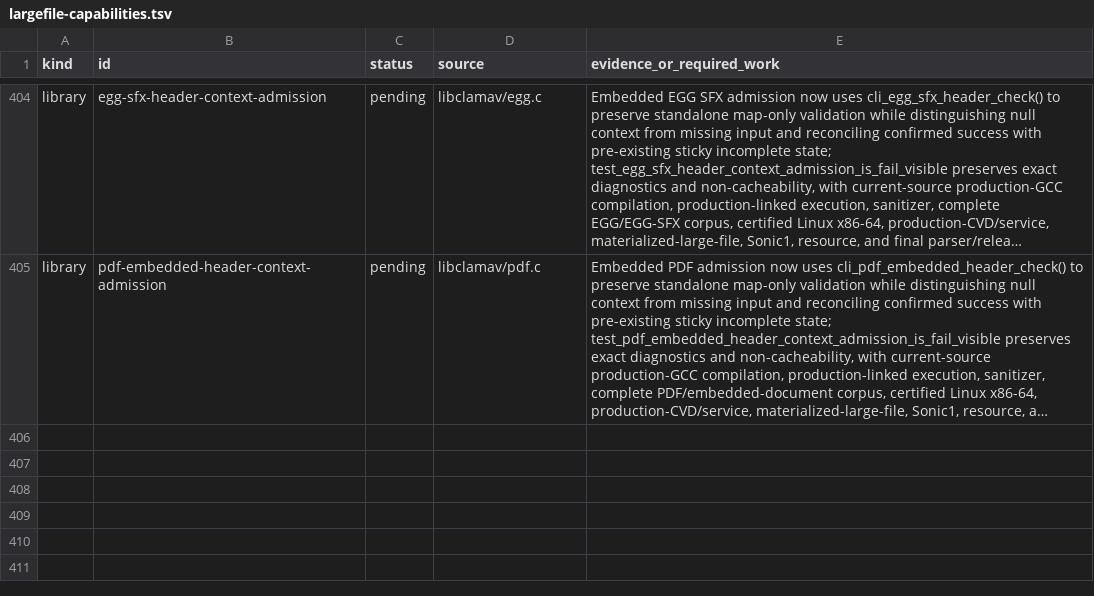
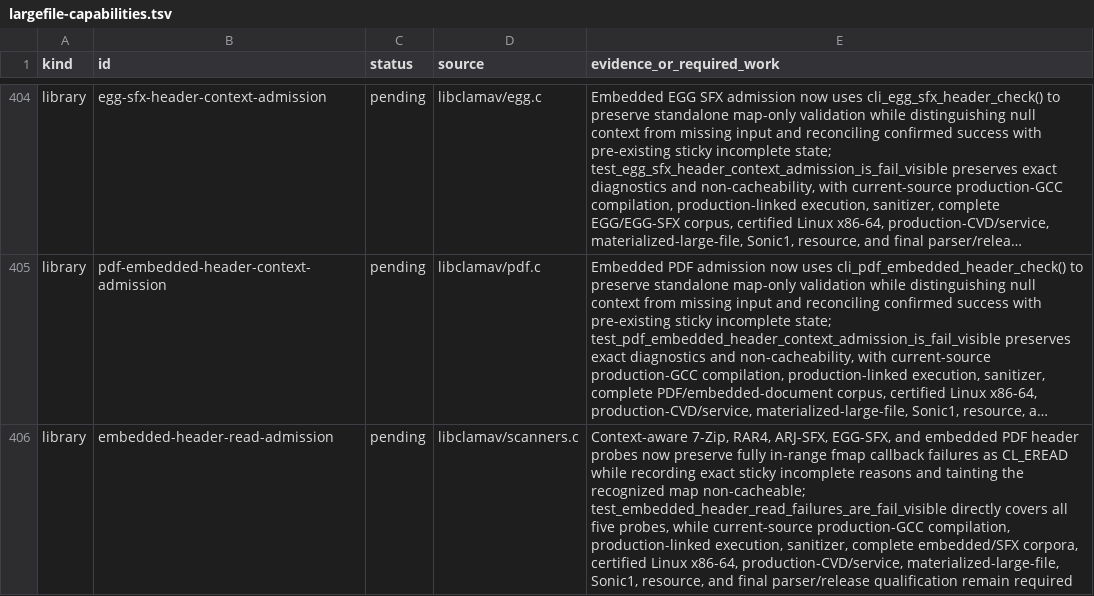
Before and after one commit to NeonGameStudios/ClamAV-32gb, a TSV file: docs/largefile-capabilities.tsv, drawn as a sheet; only a part is shown, gaps mark what is left out; long unchanged cells end in …; the diff names each change by its address in the sheet, - before the commit and + after, or states it on an @@ line.

Commit message:
Taint embedded header read failures

```diff
--- a/docs/largefile-capabilities.tsv
+++ b/docs/largefile-capabilities.tsv
+row 406: library | embedded-header-read-admission | pending | libclamav/scanners.c | Context-aware 7-Zip, RAR4, ARJ-SFX, EGG-SFX, and embedded PDF header probes now preserve fully in-range fmap callback failures as CL_EREAD while recording exact sticky incomplete reasons and tainting the recognized map non-cacheable; test_embedded_header_read_failures_are_fail_visible directly covers all five probes, while current-source production-GCC compilation, production-linked execution, sanitizer, complete embedded/SFX corpora, certified Linux x86-64, production-CVD/service, materialized-large-file, Sonic1, resource, and final parser/release qualification remain required
```
Also changed, not shown: 10 other files.
